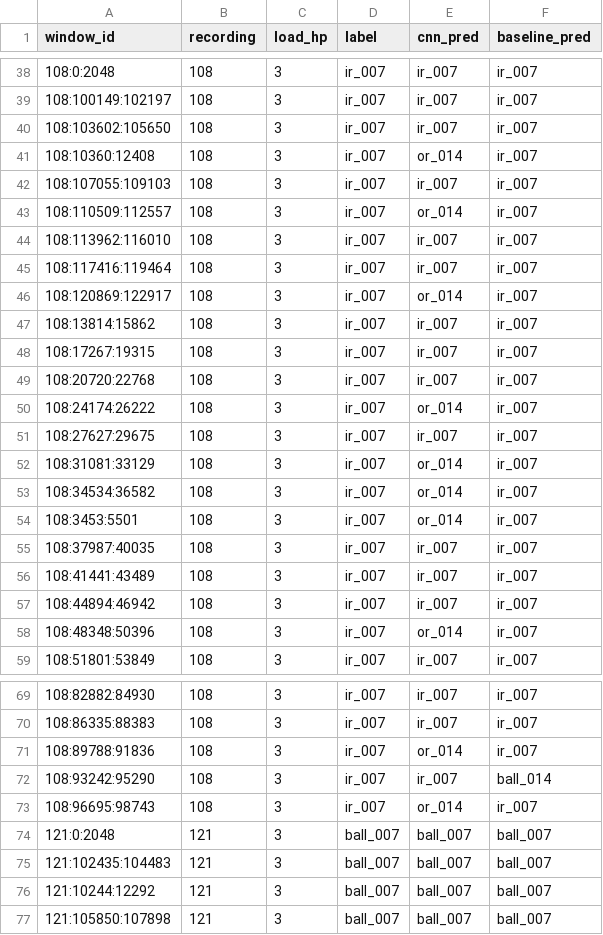
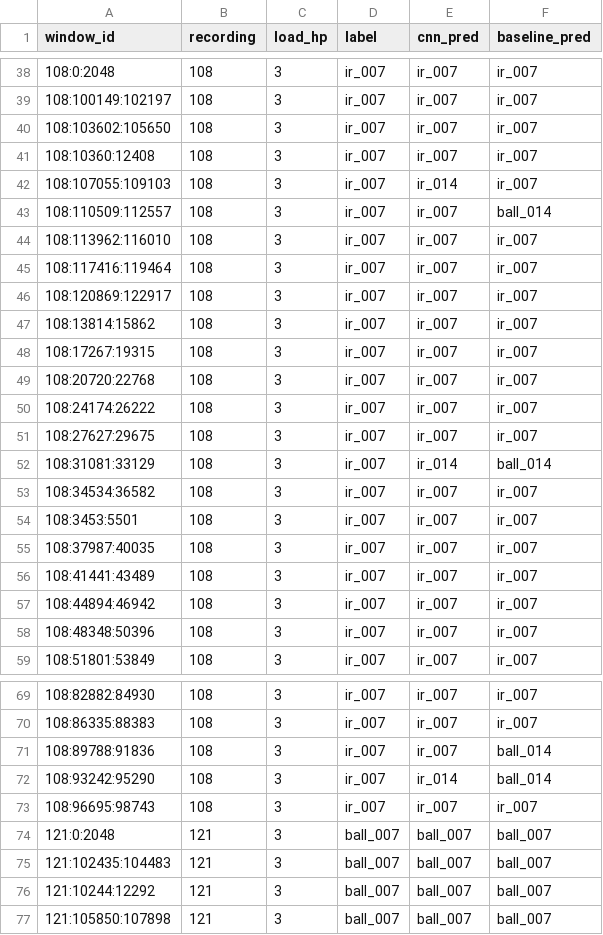
Before and after one commit to sudhir-77/predictive-maintenance-vibration, a CSV file: results/vibration_test_predictions.csv, drawn as a sheet; only a part is shown, gaps mark what is left out; the diff covers the shown part only.

```diff
--- a/results/vibration_test_predictions.csv
+++ b/results/vibration_test_predictions.csv
@@ -40,8 +40,8 @@ window_id,recording,load_hp,label,cnn_pred,baseline_pred
 108:103602:105650,108,3,ir_007,ir_007,ir_007
-108:10360:12408,108,3,ir_007,or_014,ir_007
-108:107055:109103,108,3,ir_007,ir_007,ir_007
-108:110509:112557,108,3,ir_007,or_014,ir_007
+108:10360:12408,108,3,ir_007,ir_007,ir_007
+108:107055:109103,108,3,ir_007,ir_014,ir_007
+108:110509:112557,108,3,ir_007,ir_007,ball_014
 108:113962:116010,108,3,ir_007,ir_007,ir_007
 108:117416:119464,108,3,ir_007,ir_007,ir_007
-108:120869:122917,108,3,ir_007,or_014,ir_007
+108:120869:122917,108,3,ir_007,ir_007,ir_007
 108:13814:15862,108,3,ir_007,ir_007,ir_007
@@ -49,7 +49,7 @@ window_id,recording,load_hp,label,cnn_pred,baseline_pred
 108:20720:22768,108,3,ir_007,ir_007,ir_007
-108:24174:26222,108,3,ir_007,or_014,ir_007
+108:24174:26222,108,3,ir_007,ir_007,ir_007
 108:27627:29675,108,3,ir_007,ir_007,ir_007
-108:31081:33129,108,3,ir_007,or_014,ir_007
-108:34534:36582,108,3,ir_007,or_014,ir_007
-108:3453:5501,108,3,ir_007,or_014,ir_007
+108:31081:33129,108,3,ir_007,ir_014,ball_014
+108:34534:36582,108,3,ir_007,ir_007,ir_007
+108:3453:5501,108,3,ir_007,ir_007,ir_007
 108:37987:40035,108,3,ir_007,ir_007,ir_007
@@ -57,3 +57,3 @@ window_id,recording,load_hp,label,cnn_pred,baseline_pred
 108:44894:46942,108,3,ir_007,ir_007,ir_007
-108:48348:50396,108,3,ir_007,or_014,ir_007
+108:48348:50396,108,3,ir_007,ir_007,ir_007
 108:51801:53849,108,3,ir_007,ir_007,ir_007
@@ -70,5 +70,5 @@ window_id,recording,load_hp,label,cnn_pred,baseline_pred
 108:86335:88383,108,3,ir_007,ir_007,ir_007
-108:89788:91836,108,3,ir_007,or_014,ir_007
-108:93242:95290,108,3,ir_007,ir_007,ball_014
-108:96695:98743,108,3,ir_007,or_014,ir_007
+108:89788:91836,108,3,ir_007,ir_007,ball_014
+108:93242:95290,108,3,ir_007,ir_014,ball_014
+108:96695:98743,108,3,ir_007,ir_007,ir_007
 121:0:2048,121,3,ball_007,ball_007,ball_007
```
Also changed, not shown: 8 edited cells elsewhere in this file, 14 other files.
